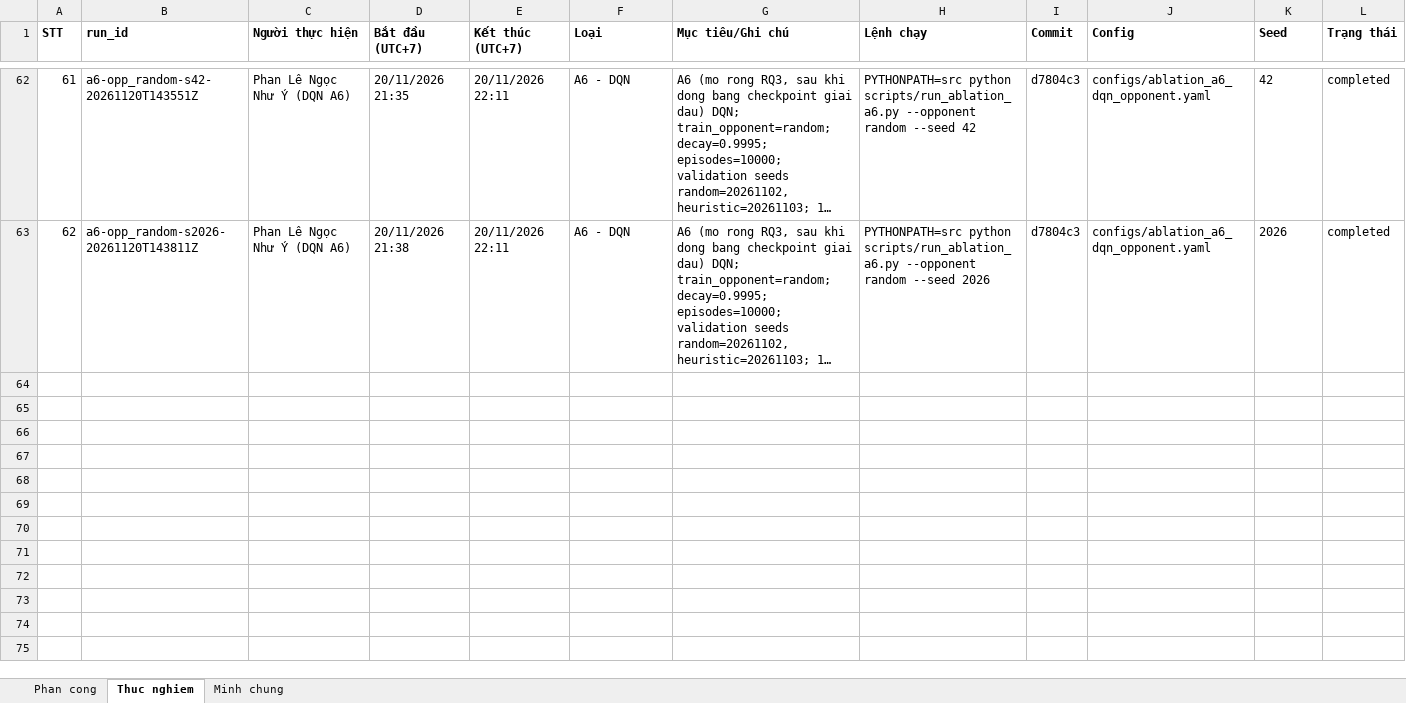
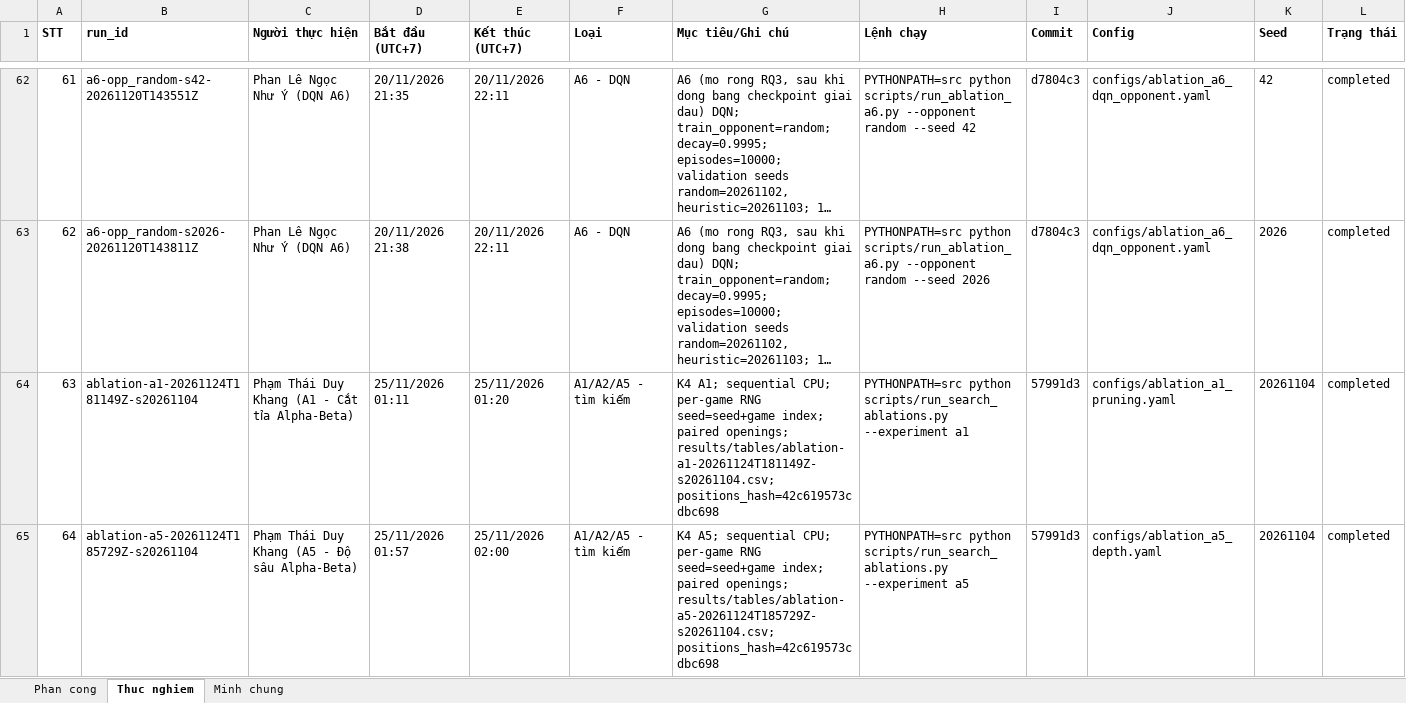
Before and after one commit to dKhangg-kk/Advanced_Artifical_Intelligence, an Excel workbook: Connect_Four/results/experiment_schedule.xlsx, sheet Thuc nghiem, drawn as a sheet; only a part is shown, gaps mark what is left out; long unchanged cells end in …; values as stored, in another font and other column widths than the file's, no borders; rows hold the shown columns only; the diff covers the shown part only; the diff names each change by its address in the sheet, - before the commit and + after, or states it on an @@ line.

Commit message:
Tuan05/DuAn/Cap nhat Excel minh chung thi nghiem

```diff
--- a/Connect_Four/results/experiment_schedule.xlsx (sheet Thuc nghiem)
+++ b/Connect_Four/results/experiment_schedule.xlsx (sheet Thuc nghiem)
+row 64: 63 | ablation-a1-20261124T181149Z-s20261104 | Phạm Thái Duy Khang (A1 - Cắt tỉa Alpha-Beta) | 25/11/2026 01:11 | 25/11/2026 01:20 | A1/A2/A5 - tìm kiếm | K4 A1; sequential CPU; per-game RNG seed=seed+game index; paired openings; results/tables/ablation-a1-20261124T181149Z-s20261104.csv; positions_hash=42c619573cdbc698 | PYTHONPATH=src python scripts/run_search_ablations.py --experiment a1 | 57991d3 | configs/ablation_a1_pruning.yaml | 20261104 | completed
+row 65: 64 | ablation-a5-20261124T185729Z-s20261104 | Phạm Thái Duy Khang (A5 - Độ sâu Alpha-Beta) | 25/11/2026 01:57 | 25/11/2026 02:00 | A1/A2/A5 - tìm kiếm | K4 A5; sequential CPU; per-game RNG seed=seed+game index; paired openings; results/tables/ablation-a5-20261124T185729Z-s20261104.csv; positions_hash=42c619573cdbc698 | PYTHONPATH=src python scripts/run_search_ablations.py --experiment a5 | 57991d3 | configs/ablation_a5_depth.yaml | 20261104 | completed
```
Also changed, not shown: 2 added rows elsewhere in this sheet, sheet Minh chung.
